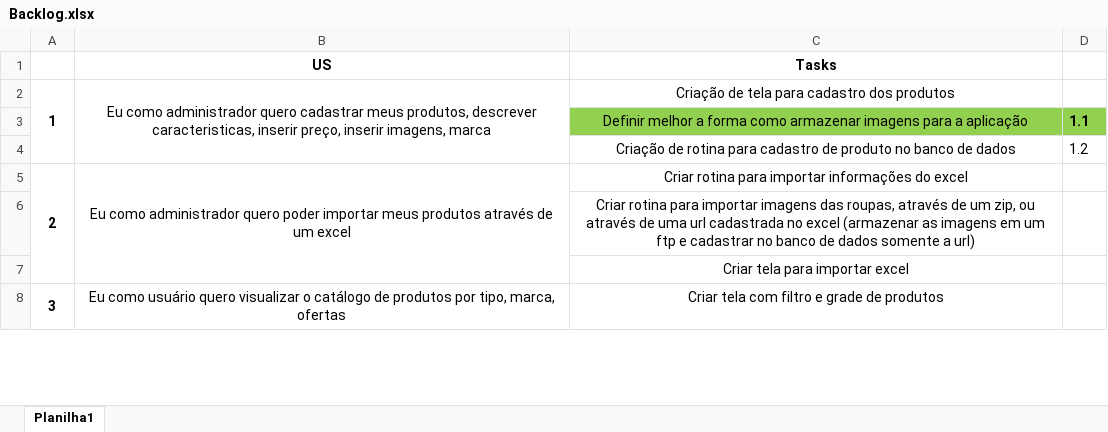
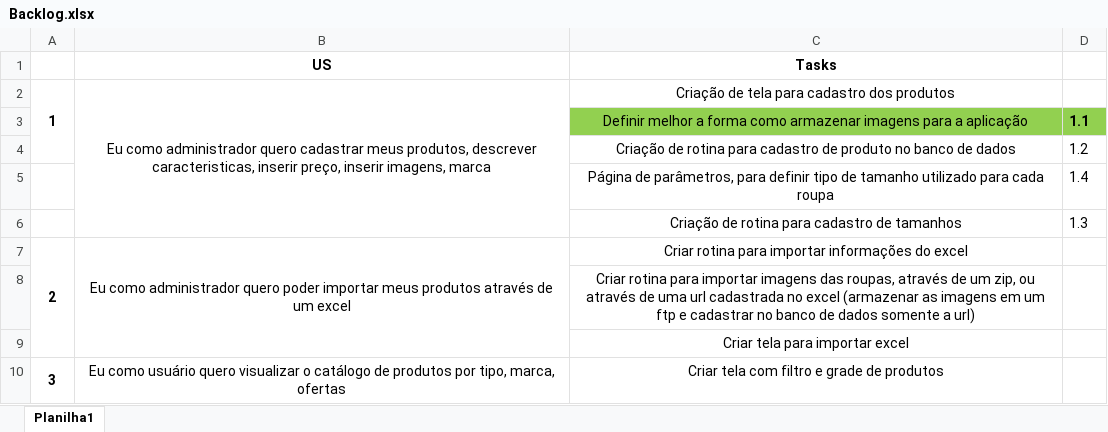
Before and after one commit to Antonio-Zago/EcommerceModelo, an Excel workbook: Backlog.xlsx, sheet Planilha1, drawn as a sheet; only a part is shown; values as stored, in another font and other column widths than the file's, no borders; the diff names each change by its address in the sheet, - before the commit and + after, or states it on an @@ line.

Commit message:
EM-1.2 - Ajustes tela de cadastro de produtos + Rotina de cadastro no banco de dados

```diff
--- a/Backlog.xlsx (sheet Planilha1)
+++ b/Backlog.xlsx (sheet Planilha1)
+row 5:  |  | Página de parâmetros, para definir tipo de tamanho utilizado para cada roupa | 1.4
+row 6:  |  | Criação de rotina para cadastro de tamanhos | 1.3
```
Also changed, not shown: 26 other files.
